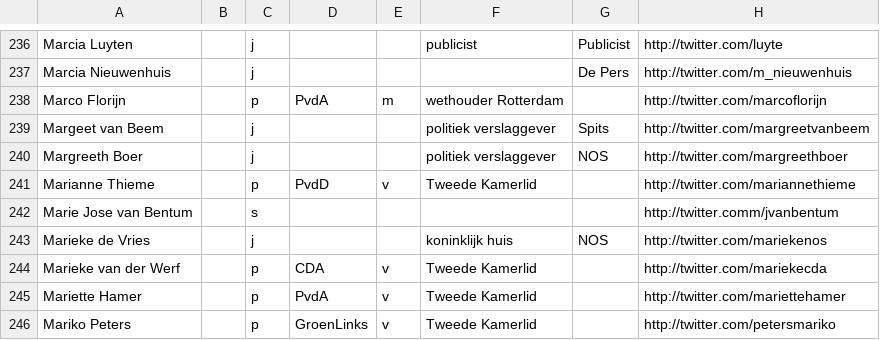
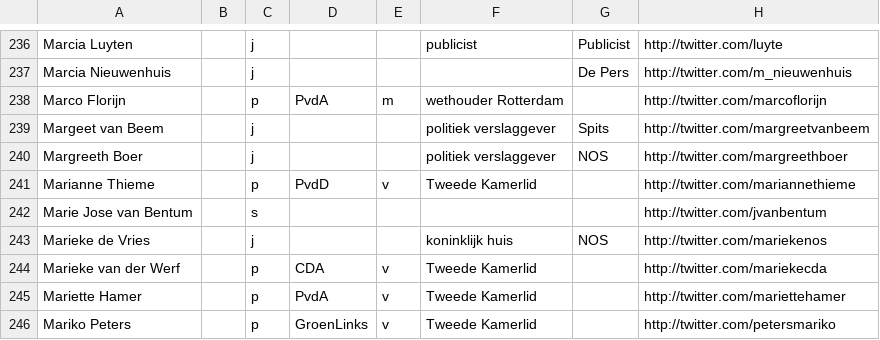
Before and after one commit to dreamtheatereda/amcat.scraping, a CSV file: social/twitter/users.csv, drawn as a sheet; only a part is shown, gaps mark what is left out; the diff names each change by its address in the sheet, - before the commit and + after, or states it on an @@ line.

Commit message:
twitter reaorganisation part 2, new scraper dekrantvantoen.nl, few bugfixes

```diff
--- a/social/twitter/users.csv
+++ b/social/twitter/users.csv
-H242: http://twitter.comm/jvanbentum
+H242: http://twitter.com/jvanbentum
```
Also changed, not shown: 15 other files.
